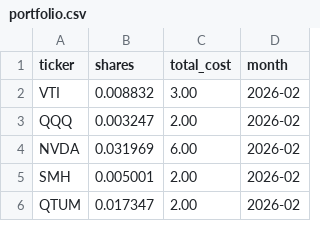
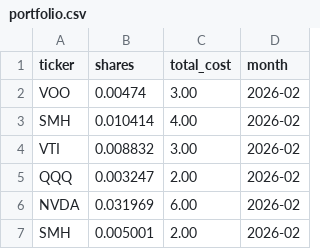
Before and after one commit to lbj2424/stocks, a CSV file: portfolio.csv, drawn as a sheet; only a part is shown; the shorter side is filled out with more unchanged rows; the diff names each change by its address in the sheet, - before the commit and + after, or states it on an @@ line.

Commit message:
Update portfolio.csv

```diff
--- a/portfolio.csv
+++ b/portfolio.csv
+row 2: VOO | 0.00474 | 3.00 | 2026-02
+row 3: SMH | 0.010414 | 4.00 | 2026-02
```
